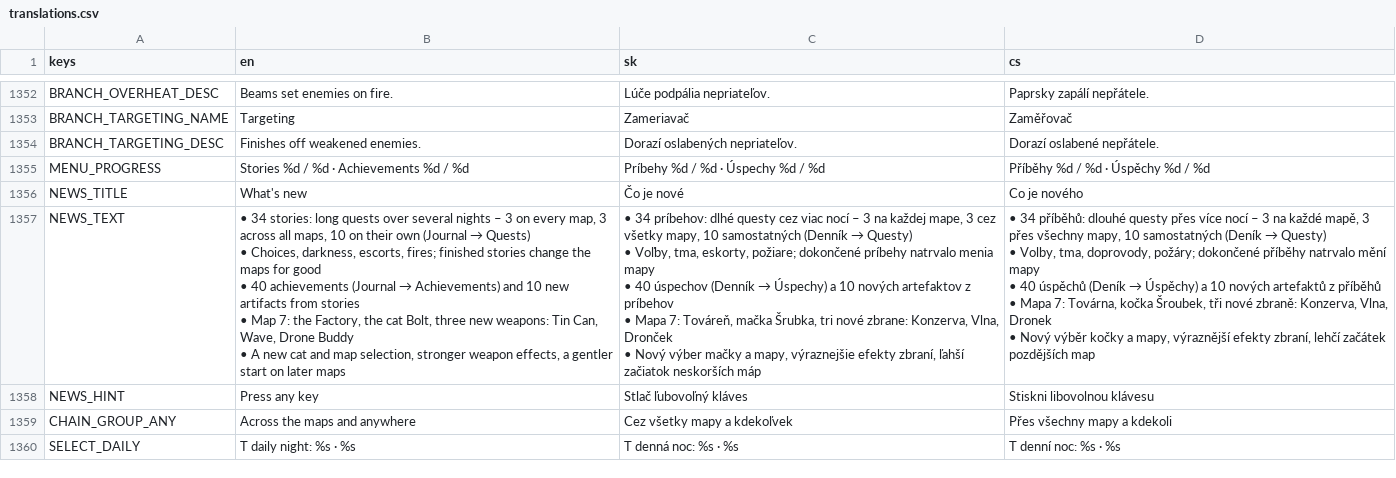
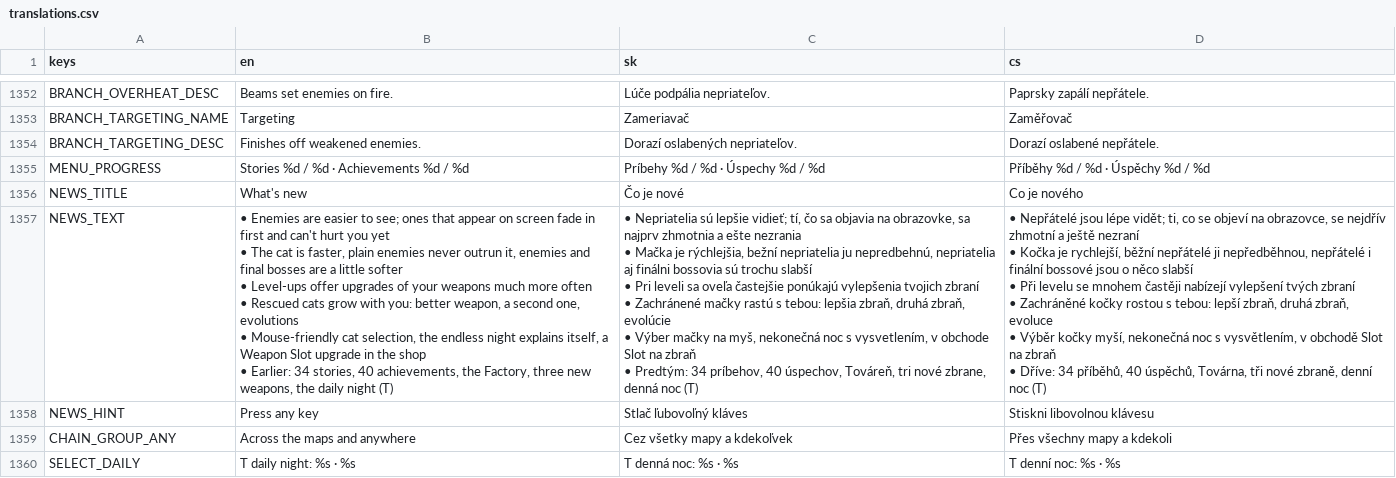
Before and after one commit to johnniccon01/cat-survivors, a CSV file: locale/translations.csv, drawn as a sheet; only a part is shown, gaps mark what is left out.

```diff
--- a/locale/translations.csv
+++ b/locale/translations.csv
@@ -1356,15 +1356,18 @@ MENU_PROGRESS,Stories %d / %d   ·   Achievements %d / %d,Príbehy %d / %d   ·
 NEWS_TITLE,What's new,Čo je nové,Co je nového
-NEWS_TEXT,"• 34 stories: long quests over several nights – 3 on every map, 3 across all maps, 10 on their own (Journal → Quests)
-• Choices, darkness, escorts, fires; finished stories change the maps for good
-• 40 achievements (Journal → Achievements) and 10 new artifacts from stories
-• Map 7: the Factory, the cat Bolt, three new weapons: Tin Can, Wave, Drone Buddy
-• A new cat and map selection, stronger weapon effects, a gentler start on later maps","• 34 príbehov: dlhé questy cez viac nocí – 3 na každej mape, 3 cez všetky mapy, 10 samostatných (Denník → Questy)
-• Voľby, tma, eskorty, požiare; dokončené príbehy natrvalo menia mapy
-• 40 úspechov (Denník → Úspechy) a 10 nových artefaktov z príbehov
-• Mapa 7: Továreň, mačka Šrubka, tri nové zbrane: Konzerva, Vlna, Dronček
-• Nový výber mačky a mapy, výraznejšie efekty zbraní, ľahší začiatok neskorších máp","• 34 příběhů: dlouhé questy přes více nocí – 3 na každé mapě, 3 přes všechny mapy, 10 samostatných (Deník → Questy)
-• Volby, tma, doprovody, požáry; dokončené příběhy natrvalo mění mapy
-• 40 úspěchů (Deník → Úspěchy) a 10 nových artefaktů z příběhů
-• Mapa 7: Továrna, kočka Šroubek, tři nové zbraně: Konzerva, Vlna, Dronek
-• Nový výběr kočky a mapy, výraznější efekty zbraní, lehčí začátek pozdějších map"
+NEWS_TEXT,"• Enemies are easier to see; ones that appear on screen fade in first and can't hurt you yet
+• The cat is faster, plain enemies never outrun it, enemies and final bosses are a little softer
+• Level-ups offer upgrades of your weapons much more often
+• Rescued cats grow with you: better weapon, a second one, evolutions
+• Mouse-friendly cat selection, the endless night explains itself, a Weapon Slot upgrade in the shop
+• Earlier: 34 stories, 40 achievements, the Factory, three new weapons, the daily night (T)","• Nepriatelia sú lepšie vidieť; tí, čo sa objavia na obrazovke, sa najprv zhmotnia a ešte nezrania
+• Mačka je rýchlejšia, bežní nepriatelia ju nepredbehnú, nepriatelia aj finálni bossovia sú trochu slabší
+• Pri leveli sa oveľa častejšie ponúkajú vylepšenia tvojich zbraní
+• Zachránené mačky rastú s tebou: lepšia zbraň, druhá zbraň, evolúcie
+• Výber mačky na myš, nekonečná noc s vysvetlením, v obchode Slot na zbraň
+• Predtým: 34 príbehov, 40 úspechov, Továreň, tri nové zbrane, denná noc (T)","• Nepřátelé jsou lépe vidět; ti, co se objeví na obrazovce, se nejdřív zhmotní a ještě nezraní
+• Kočka je rychlejší, běžní nepřátelé ji nepředběhnou, nepřátelé i finální bossové jsou o něco slabší
+• Při levelu se mnohem častěji nabízejí vylepšení tvých zbraní
+• Zachráněné kočky rostou s tebou: lepší zbraň, druhá zbraň, evoluce
+• Výběr kočky myší, nekonečná noc s vysvětlením, v obchodě Slot na zbraň
+• Dříve: 34 příběhů, 40 úspěchů, Továrna, tři nové zbraně, denní noc (T)"
 NEWS_HINT,Press any key,Stlač ľubovoľný kláves,Stiskni libovolnou klávesu
```
Also changed, not shown: 6 other files.
